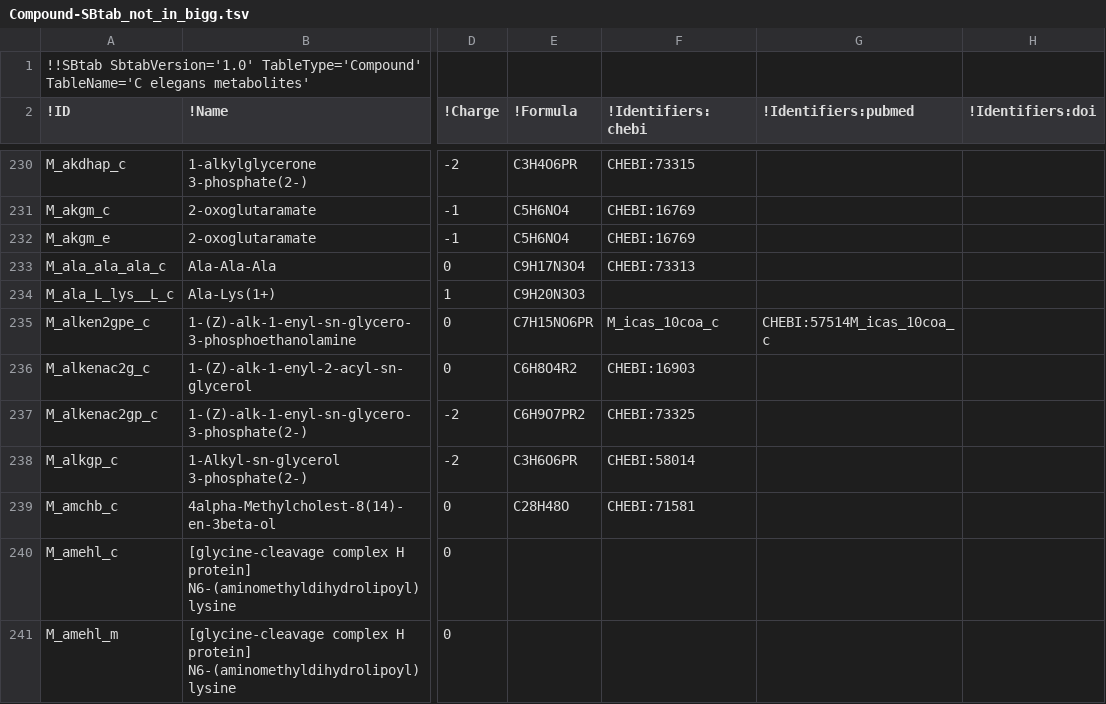
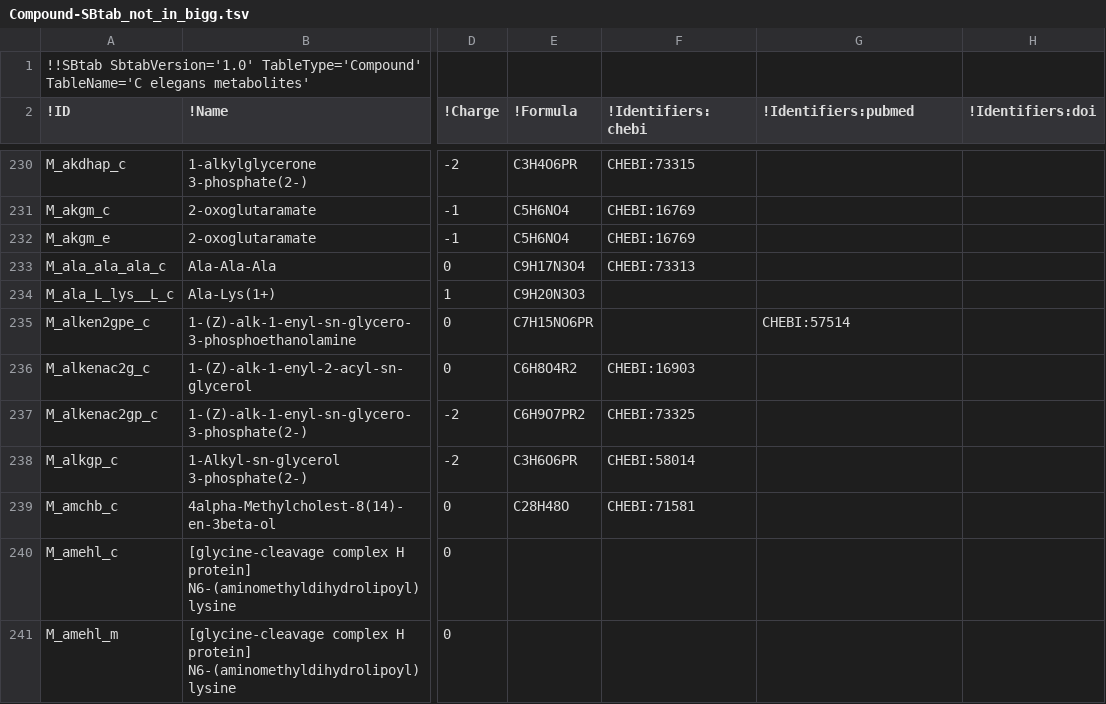
Before and after one commit to wormjam-consortium/wormjam, a TSV file: model_versions/2019-08-15_draft/SBtab/tsv/qc/Compound-SBtab_not_in_bigg.tsv, drawn as a sheet; only a part is shown, gaps mark what is left out; the diff names each change by its address in the sheet, - before the commit and + after, or states it on an @@ line.

```diff
--- a/model_versions/2019-08-15_draft/SBtab/tsv/qc/Compound-SBtab_not_in_bigg.tsv
+++ b/model_versions/2019-08-15_draft/SBtab/tsv/qc/Compound-SBtab_not_in_bigg.tsv
-F235 (!Identifiers:chebi): M_icas_10coa_c
+F235 (!Identifiers:chebi): (empty)
-G235 (!Identifiers:pubmed): CHEBI:57514M_icas_10coa_c
+G235 (!Identifiers:pubmed): CHEBI:57514
```
Also changed, not shown: model_versions/2019-08-15_draft/SBtab/tsv/qc/Compound-SBtab_missing.tsv, 1 other file.
